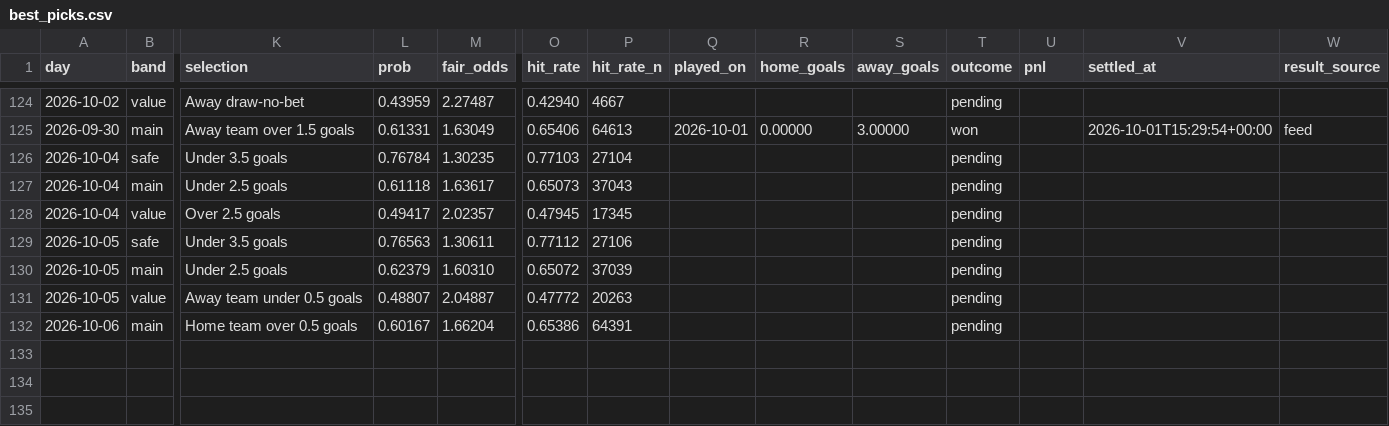
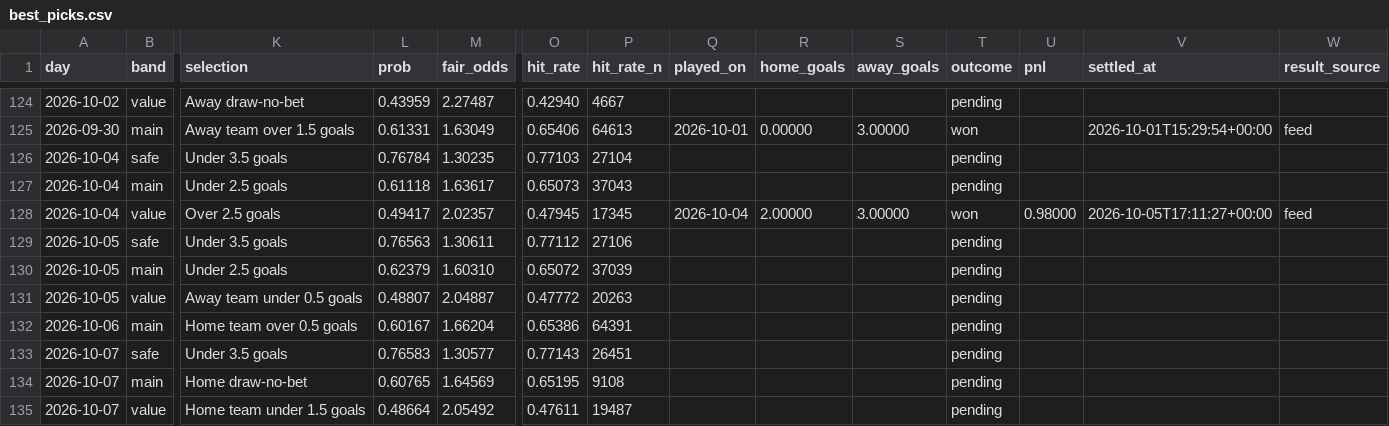
Before and after one commit to footballbettingh/football-hub, a CSV file: data/best_picks.csv, drawn as a sheet; only a part is shown, gaps mark what is left out; rows hold the shown columns only; the diff names each change by its address in the sheet, - before the commit and + after, or states it on an @@ line.

```diff
--- a/data/best_picks.csv
+++ b/data/best_picks.csv
-Q128 (played_on): (empty)
+Q128 (played_on): 2026-10-04
-R128 (home_goals): (empty)
+R128 (home_goals): 2.00000
-S128 (away_goals): (empty)
+S128 (away_goals): 3.00000
-T128 (outcome): pending
+T128 (outcome): won
-U128 (pnl): (empty)
+U128 (pnl): 0.98000
-V128 (settled_at): (empty)
+V128 (settled_at): 2026-10-05T17:11:27+00:00
-W128 (result_source): (empty)
+W128 (result_source): feed
+row 133: 2026-10-07 | safe | Under 3.5 goals | 0.76583 | 1.30577 | 0.77143 | 26451 |  |  |  | pending
+row 134: 2026-10-07 | main | Home draw-no-bet | 0.60765 | 1.64569 | 0.65195 | 9108 |  |  |  | pending
+row 135: 2026-10-07 | value | Home team under 1.5 goals | 0.48664 | 2.05492 | 0.47611 | 19487 |  |  |  | pending
```
Also changed, not shown: 1 other file.
